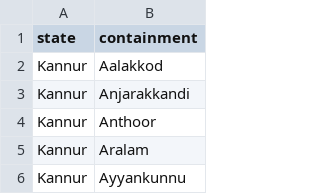
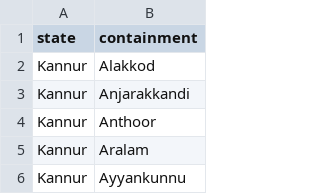
Before and after one commit to darzhz/mapacova, a CSV file: data/yeh.csv, drawn as a sheet; only a part is shown.

Commit message:
Update yeh.csv

```diff
--- a/data/yeh.csv
+++ b/data/yeh.csv
@@ -1,3 +1,3 @@
 state,containment
-Kannur,Aalakkod
+Kannur,Alakkod
 Kannur,Anjarakkandi
```
